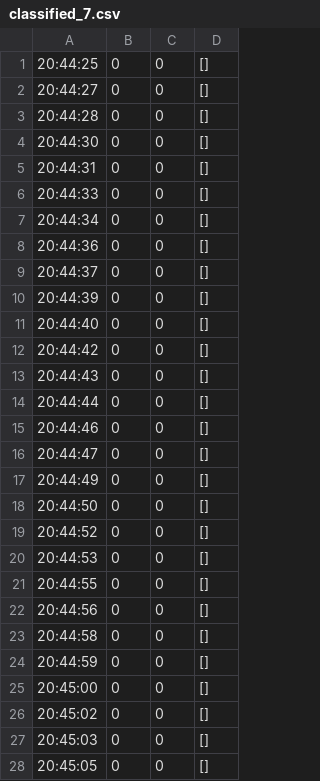
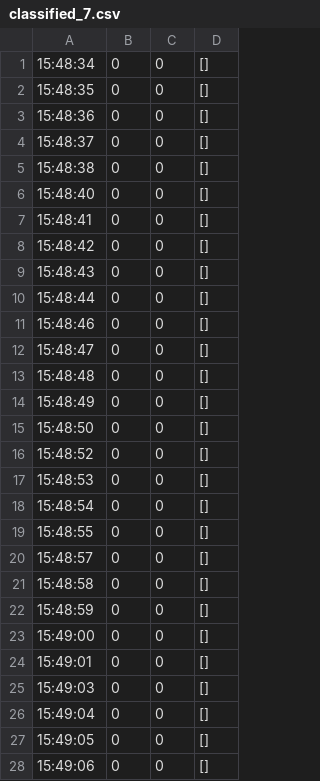
Before and after one commit to HirokiOka/stumble-notifier-windows-backend, a CSV file: classified-data/classified_7.csv, drawn as a sheet; only a part is shown; the diff covers the shown part only.

```diff
--- a/classified-data/classified_7.csv
+++ b/classified-data/classified_7.csv
@@ -1,28 +1,28 @@
-20:44:25,0,0,[]
-20:44:27,0,0,[]
-20:44:28,0,0,[]
-20:44:30,0,0,[]
-20:44:31,0,0,[]
-20:44:33,0,0,[]
-20:44:34,0,0,[]
-20:44:36,0,0,[]
-20:44:37,0,0,[]
-20:44:39,0,0,[]
-20:44:40,0,0,[]
-20:44:42,0,0,[]
-20:44:43,0,0,[]
-20:44:44,0,0,[]
-20:44:46,0,0,[]
-20:44:47,0,0,[]
-20:44:49,0,0,[]
-20:44:50,0,0,[]
-20:44:52,0,0,[]
-20:44:53,0,0,[]
-20:44:55,0,0,[]
-20:44:56,0,0,[]
-20:44:58,0,0,[]
-20:44:59,0,0,[]
-20:45:00,0,0,[]
-20:45:02,0,0,[]
-20:45:03,0,0,[]
-20:45:05,0,0,[]
+15:48:34,0,0,[]
+15:48:35,0,0,[]
+15:48:36,0,0,[]
+15:48:37,0,0,[]
+15:48:38,0,0,[]
+15:48:40,0,0,[]
+15:48:41,0,0,[]
+15:48:42,0,0,[]
+15:48:43,0,0,[]
+15:48:44,0,0,[]
+15:48:46,0,0,[]
+15:48:47,0,0,[]
+15:48:48,0,0,[]
+15:48:49,0,0,[]
+15:48:50,0,0,[]
+15:48:52,0,0,[]
+15:48:53,0,0,[]
+15:48:54,0,0,[]
+15:48:55,0,0,[]
+15:48:57,0,0,[]
+15:48:58,0,0,[]
+15:48:59,0,0,[]
+15:49:00,0,0,[]
+15:49:01,0,0,[]
+15:49:03,0,0,[]
+15:49:04,0,0,[]
+15:49:05,0,0,[]
+15:49:06,0,0,[]
```
Also changed, not shown: 10 added rows and 33 edited cells elsewhere in this file, classified-data/classified_10.csv, classified-data/classified_2.csv, 7 other files.
